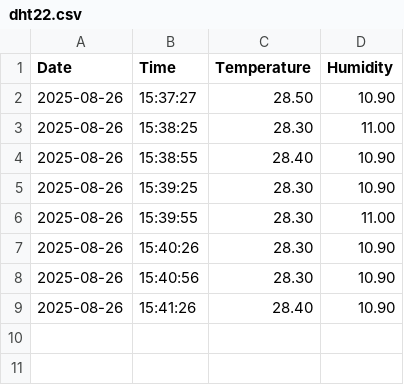
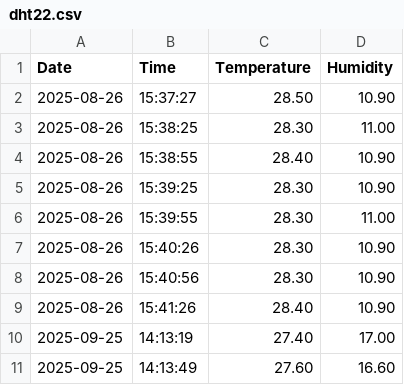
Before and after one commit to AliEbrahimian01/Cradle-Care, a CSV file: data/dht22/dht22.csv, drawn as a sheet.

```diff
--- a/data/dht22/dht22.csv
+++ b/data/dht22/dht22.csv
@@ -9 +9,3 @@ Date, Time, Temperature , Humidity
 2025-08-26, 15:41:26, 28.40, 10.90
+2025-09-25, 14:13:19, 27.40, 17.00
+2025-09-25, 14:13:49, 27.60, 16.60
```
Also changed, not shown: 2 other files.
